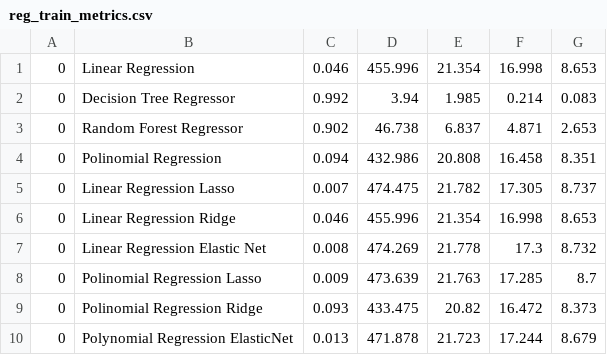
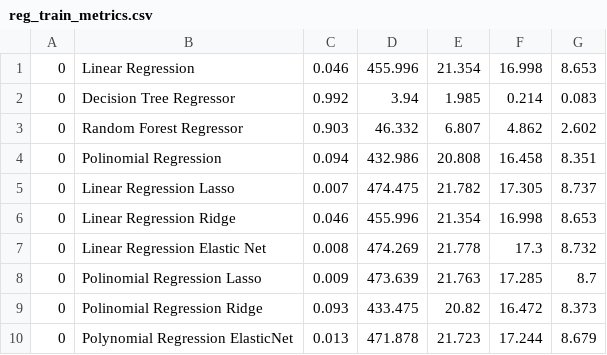
Before and after one commit to alexandrerss/data_money, a CSV file: regressao/reg_train_metrics.csv, drawn as a sheet.

```diff
--- a/regressao/reg_train_metrics.csv
+++ b/regressao/reg_train_metrics.csv
@@ -2,3 +2,3 @@
 0,Decision Tree Regressor,0.992,3.94,1.985,0.214,0.083
-0,Random Forest Regressor,0.902,46.738,6.837,4.871,2.653
+0,Random Forest Regressor,0.903,46.332,6.807,4.862,2.602
 0,Polinomial Regression,0.094,432.986,20.808,16.458,8.351
```
Also changed, not shown: regressao/reg_test_metrics.csv, regressao/reg_validation_metrics.csv, 10 other files.
